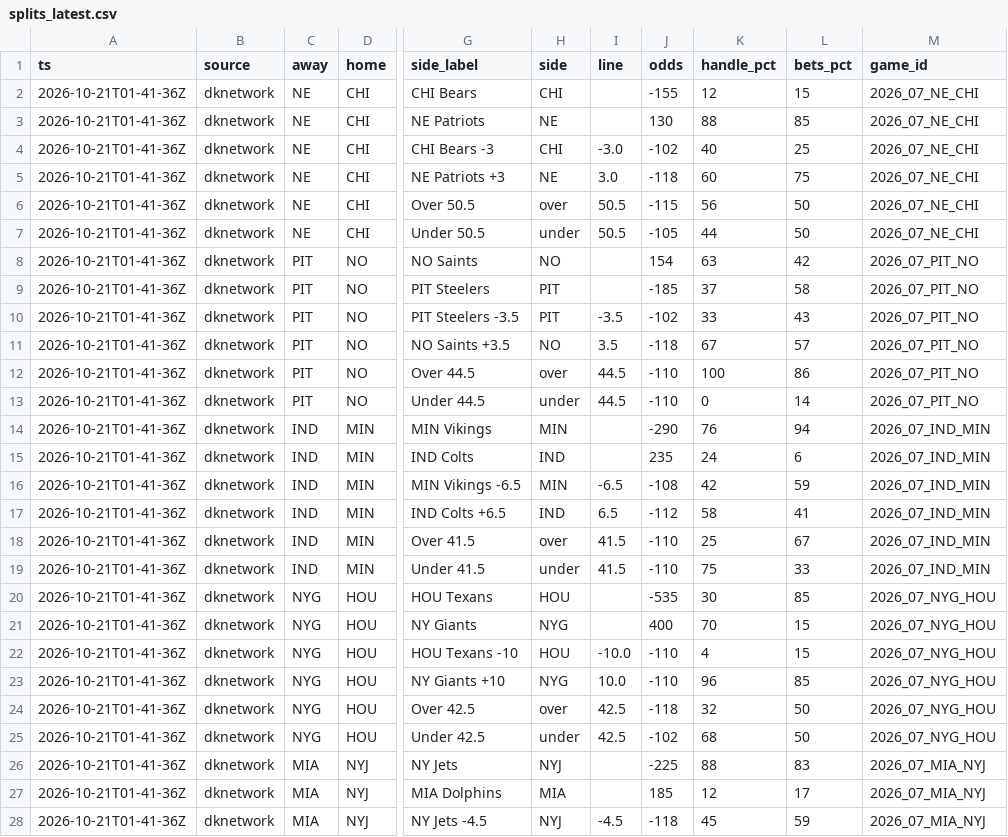
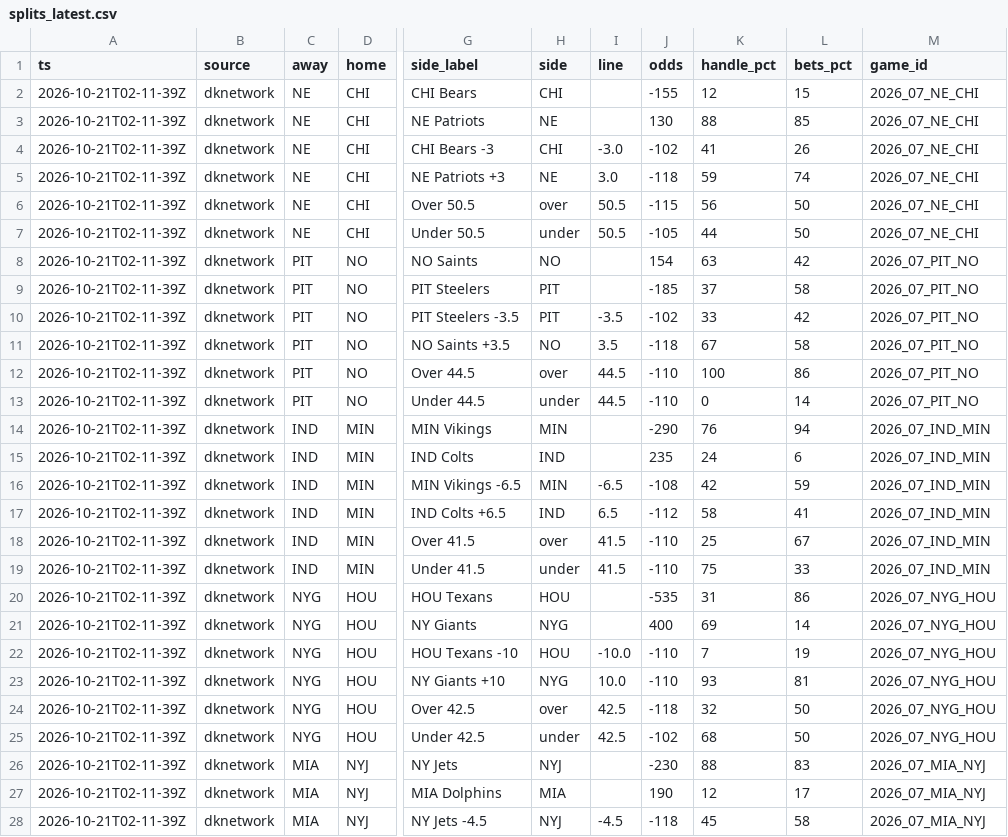
Before and after one commit to MattFos18/nfl-model, a CSV file: data/lines/splits_latest.csv, drawn as a sheet; only a part is shown, gaps mark what is left out; the diff covers the shown part only; the diff names each change by its address in the sheet, - before the commit and + after, or states it on an @@ line.

```diff
--- a/data/lines/splits_latest.csv
+++ b/data/lines/splits_latest.csv
-A2:A28 (ts): 2026-10-21T01-41-36Z
+A2:A28 (ts): 2026-10-21T02-11-39Z
-K4 (handle_pct): 40
+K4 (handle_pct): 41
-L4 (bets_pct): 25
+L4 (bets_pct): 26
-K5 (handle_pct): 60
+K5 (handle_pct): 59
-L5 (bets_pct): 75
+L5 (bets_pct): 74
-L10 (bets_pct): 43
+L10 (bets_pct): 42
-L11 (bets_pct): 57
+L11 (bets_pct): 58
-K20 (handle_pct): 30
+K20 (handle_pct): 31
-L20 (bets_pct): 85
+L20 (bets_pct): 86
-K21 (handle_pct): 70
+K21 (handle_pct): 69
-L21 (bets_pct): 15
+L21 (bets_pct): 14
-K22 (handle_pct): 4
+K22 (handle_pct): 7
-L22 (bets_pct): 15
+L22 (bets_pct): 19
-K23 (handle_pct): 96
+K23 (handle_pct): 93
-L23 (bets_pct): 85
+L23 (bets_pct): 81
-J26 (odds): -225
+J26 (odds): -230
-J27 (odds): 185
+J27 (odds): 190
-L28 (bets_pct): 59
+L28 (bets_pct): 58
```
Also changed, not shown: 76 edited cells elsewhere in this file, data/lines/watch_log.csv, data/raw/injuries/espn_injuries.csv, 18 other files.
